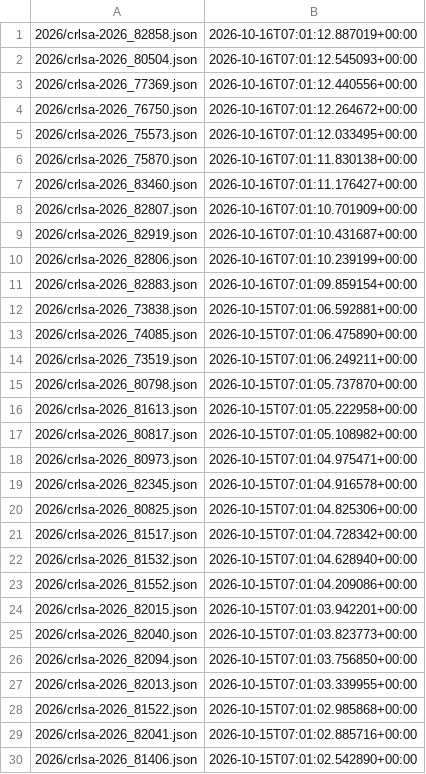
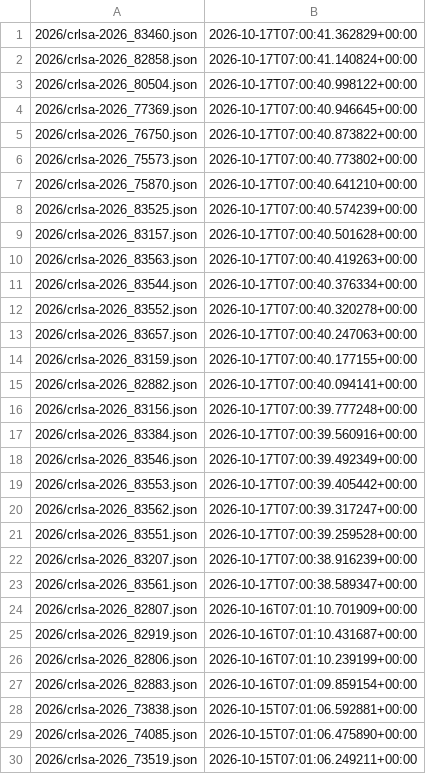
Before and after one commit to ctrliq/advisories, a CSV file: csaf/advisories/rocky/changes.csv, drawn as a sheet; only a part is shown; the shorter side is filled out with more unchanged rows.

```diff
--- a/csaf/advisories/rocky/changes.csv
+++ b/csaf/advisories/rocky/changes.csv
@@ -1,8 +1,24 @@
-"2026/crlsa-2026_82858.json","2026-10-16T07:01:12.887019+00:00"
-"2026/crlsa-2026_80504.json","2026-10-16T07:01:12.545093+00:00"
-"2026/crlsa-2026_77369.json","2026-10-16T07:01:12.440556+00:00"
-"2026/crlsa-2026_76750.json","2026-10-16T07:01:12.264672+00:00"
-"2026/crlsa-2026_75573.json","2026-10-16T07:01:12.033495+00:00"
-"2026/crlsa-2026_75870.json","2026-10-16T07:01:11.830138+00:00"
-"2026/crlsa-2026_83460.json","2026-10-16T07:01:11.176427+00:00"
+"2026/crlsa-2026_83460.json","2026-10-17T07:00:41.362829+00:00"
+"2026/crlsa-2026_82858.json","2026-10-17T07:00:41.140824+00:00"
+"2026/crlsa-2026_80504.json","2026-10-17T07:00:40.998122+00:00"
+"2026/crlsa-2026_77369.json","2026-10-17T07:00:40.946645+00:00"
+"2026/crlsa-2026_76750.json","2026-10-17T07:00:40.873822+00:00"
+"2026/crlsa-2026_75573.json","2026-10-17T07:00:40.773802+00:00"
+"2026/crlsa-2026_75870.json","2026-10-17T07:00:40.641210+00:00"
+"2026/crlsa-2026_83525.json","2026-10-17T07:00:40.574239+00:00"
+"2026/crlsa-2026_83157.json","2026-10-17T07:00:40.501628+00:00"
+"2026/crlsa-2026_83563.json","2026-10-17T07:00:40.419263+00:00"
+"2026/crlsa-2026_83544.json","2026-10-17T07:00:40.376334+00:00"
+"2026/crlsa-2026_83552.json","2026-10-17T07:00:40.320278+00:00"
+"2026/crlsa-2026_83657.json","2026-10-17T07:00:40.247063+00:00"
+"2026/crlsa-2026_83159.json","2026-10-17T07:00:40.177155+00:00"
+"2026/crlsa-2026_82882.json","2026-10-17T07:00:40.094141+00:00"
+"2026/crlsa-2026_83156.json","2026-10-17T07:00:39.777248+00:00"
+"2026/crlsa-2026_83384.json","2026-10-17T07:00:39.560916+00:00"
+"2026/crlsa-2026_83546.json","2026-10-17T07:00:39.492349+00:00"
+"2026/crlsa-2026_83553.json","2026-10-17T07:00:39.405442+00:00"
+"2026/crlsa-2026_83562.json","2026-10-17T07:00:39.317247+00:00"
+"2026/crlsa-2026_83551.json","2026-10-17T07:00:39.259528+00:00"
+"2026/crlsa-2026_83207.json","2026-10-17T07:00:38.916239+00:00"
+"2026/crlsa-2026_83561.json","2026-10-17T07:00:38.589347+00:00"
 "2026/crlsa-2026_82807.json","2026-10-16T07:01:10.701909+00:00"
```
